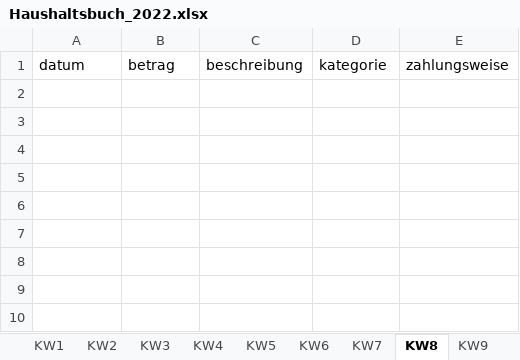
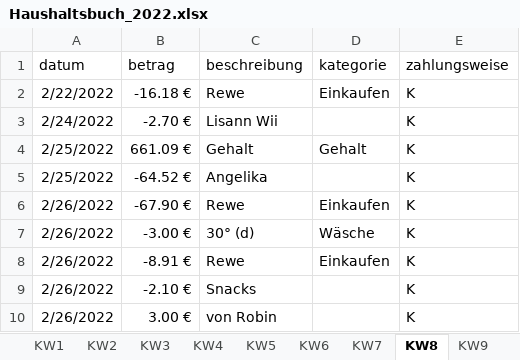
Before and after one commit to Sterek2304/Haushaltsbuch, an Excel workbook: src/main/resources/excel/Haushaltsbuch_2022.xlsx, sheet KW8, drawn as a sheet; values as stored, in another font and other column widths than the file's, no borders; conditional formats not drawn; the diff names each change by its address in the sheet, - before the commit and + after, or states it on an @@ line.

```diff
--- a/src/main/resources/excel/Haushaltsbuch_2022.xlsx (sheet KW8)
+++ b/src/main/resources/excel/Haushaltsbuch_2022.xlsx (sheet KW8)
+row 2: 2/22/2022 | -16.18 € | Rewe | Einkaufen | K
+row 3: 2/24/2022 | -2.70 € | Lisann Wii |  | K
+row 4: 2/25/2022 | 661.09 € | Gehalt | Gehalt | K
+row 5: 2/25/2022 | -64.52 € | Angelika |  | K
+row 6: 2/26/2022 | -67.90 € | Rewe | Einkaufen | K
+row 7: 2/26/2022 | -3.00 € | 30° (d) | Wäsche | K
+row 8: 2/26/2022 | -8.91 € | Rewe | Einkaufen | K
+row 9: 2/26/2022 | -2.10 € | Snacks |  | K
+row 10: 2/26/2022 | 3.00 € | von Robin |  | K
```
Also changed, not shown: sheet KW9, sheet KW7, sheet KW6, sheet KW5, sheet KW10, 4 other files.
